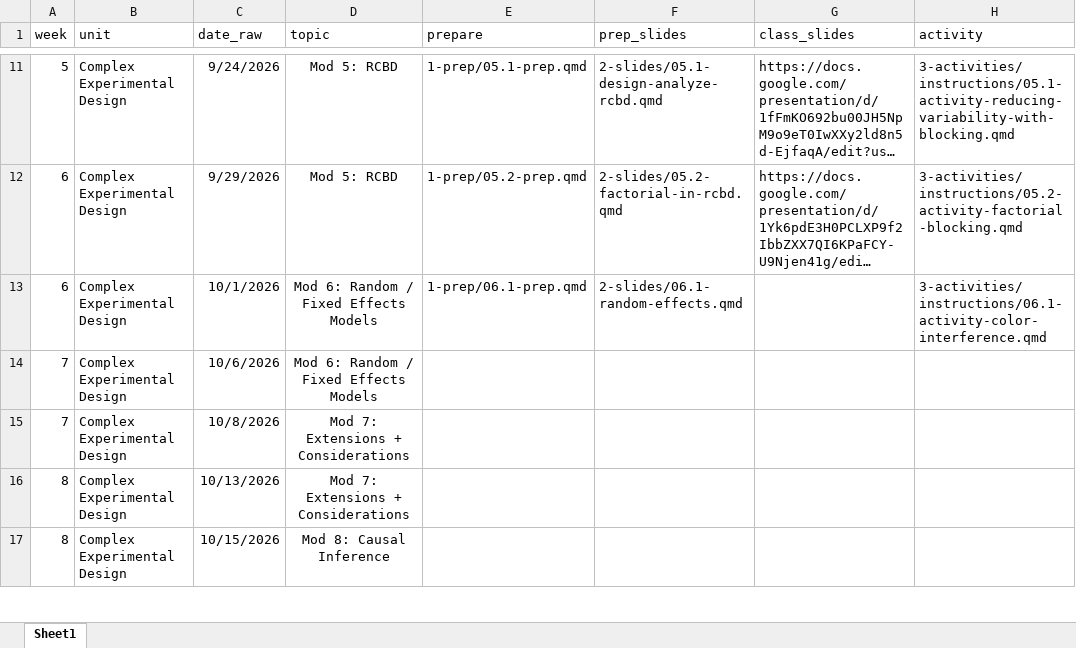
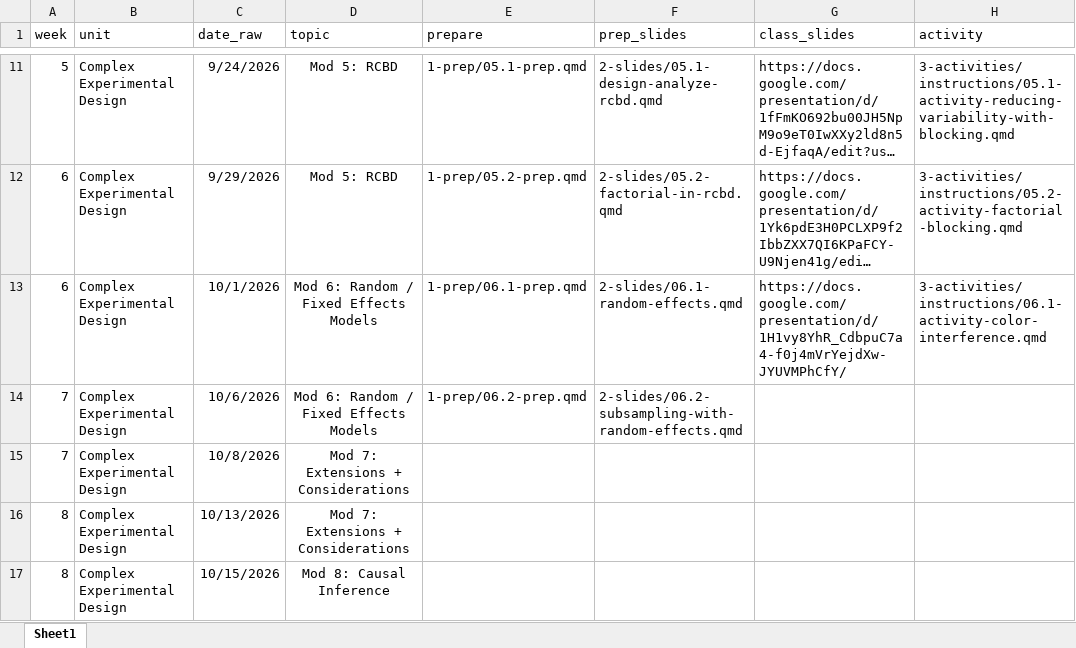
Before and after one commit to manncz/stat-3540-calpoly, an Excel workbook: stat-3540-f26-schedule.xlsx, sheet Sheet1, drawn as a sheet; only a part is shown, gaps mark what is left out; long unchanged cells end in …; values as stored, in another font and other column widths than the file's, no borders; the diff names each change by its address in the sheet, - before the commit and + after, or states it on an @@ line.

Commit message:
6.2 prep

```diff
--- a/stat-3540-f26-schedule.xlsx (sheet Sheet1)
+++ b/stat-3540-f26-schedule.xlsx (sheet Sheet1)
-G13 (class_slides): (empty)
+G13 (class_slides): https://docs.google.com/presentation/d/1H1vy8YhR_CdbpuC7a4-f0j4mVrYejdXw-JYUVMPhCfY/
-E14 (prepare): (empty)
+E14 (prepare): 1-prep/06.2-prep.qmd
-F14 (prep_slides): (empty)
+F14 (prep_slides): 2-slides/06.2-subsampling-with-random-effects.qmd
```
Also changed, not shown: 23 other files.
